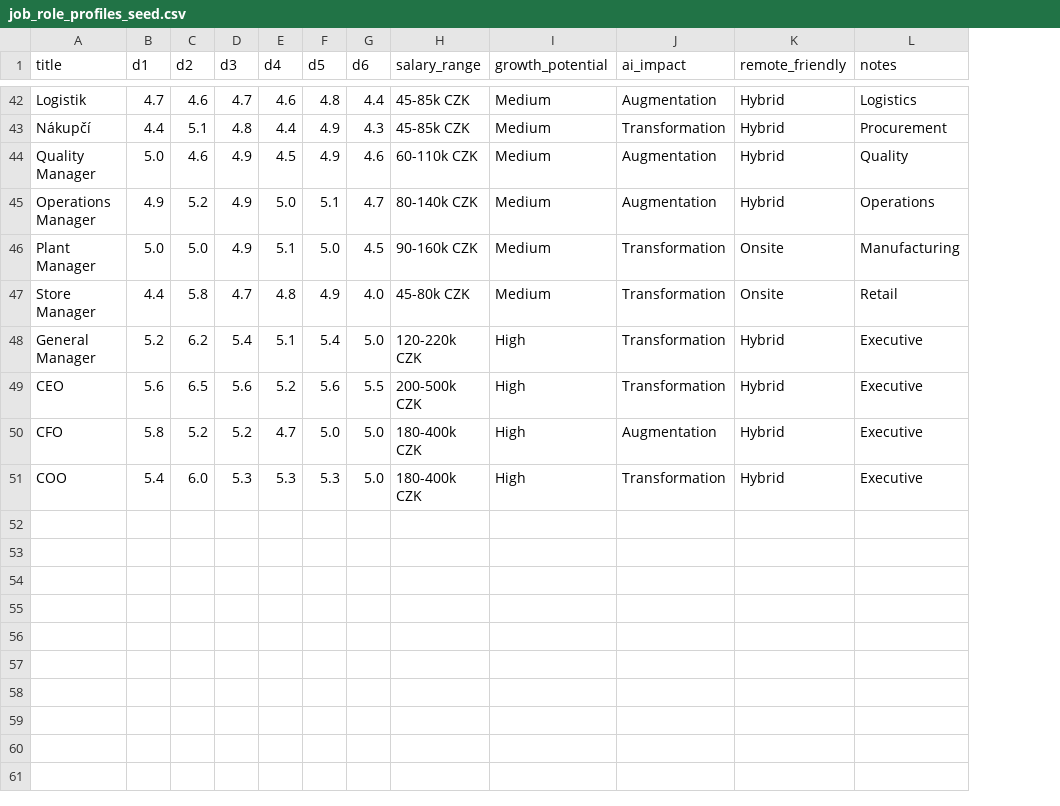
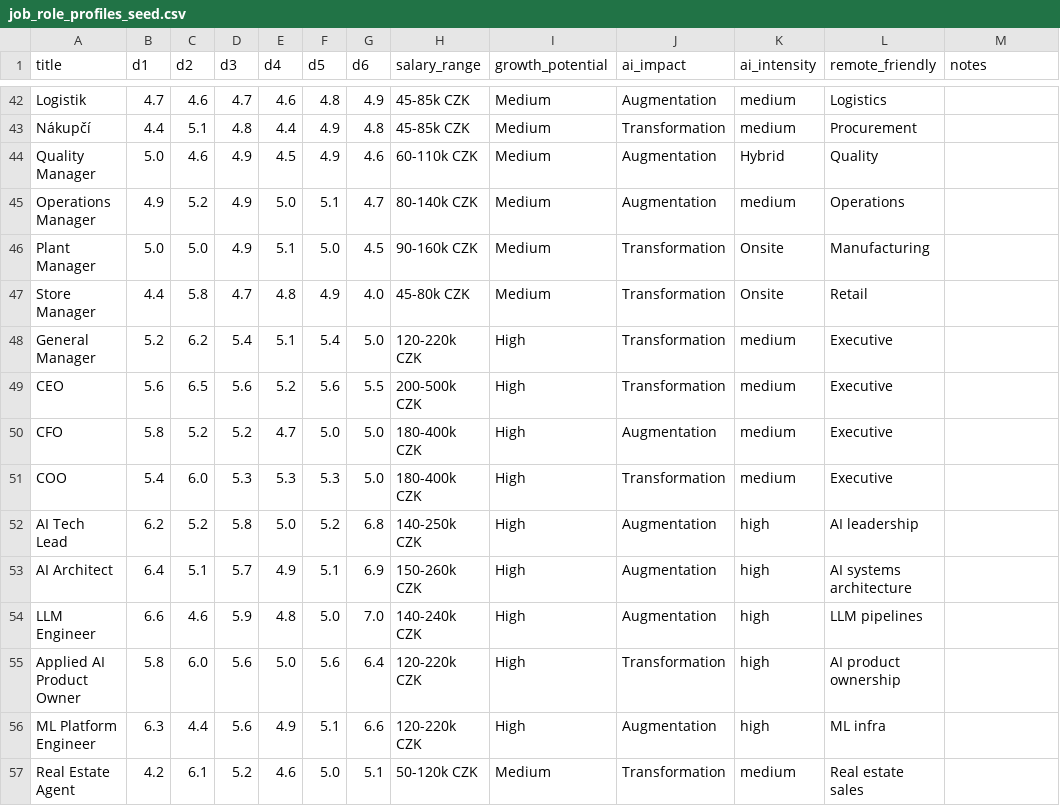
Before and after one commit to cybershaman666/jobshaman.cz, a CSV file: docs/job_role_profiles_seed.csv, drawn as a sheet; only a part is shown, gaps mark what is left out; addresses are those after the commit; the diff covers the shown part only; the diff names each change by its address in the sheet, - before the commit and + after, or states it on an @@ line.

```diff
--- a/docs/job_role_profiles_seed.csv
+++ b/docs/job_role_profiles_seed.csv
+column K (ai_intensity), rows 42-51: medium | medium | Hybrid | medium | Onsite | Onsite | medium | medium | medium | medium
-G42 (d6): 4.4
+G42 (d6): 4.9
-L42 (remote_friendly): Hybrid
+L42 (remote_friendly): Logistics
-M42 (notes): Logistics
+M42 (notes): (empty)
-G43 (d6): 4.3
+G43 (d6): 4.8
-L43 (remote_friendly): Hybrid
+L43 (remote_friendly): Procurement
-M43 (notes): Procurement
+M43 (notes): (empty)
-L44 (remote_friendly): Hybrid
+L44 (remote_friendly): Quality
-M44 (notes): Quality
+M44 (notes): (empty)
-L45 (remote_friendly): Hybrid
+L45 (remote_friendly): Operations
-M45 (notes): Operations
+M45 (notes): (empty)
-L46 (remote_friendly): Onsite
+L46 (remote_friendly): Manufacturing
-M46 (notes): Manufacturing
+M46 (notes): (empty)
-L47 (remote_friendly): Onsite
+L47 (remote_friendly): Retail
-M47 (notes): Retail
+M47 (notes): (empty)
-L48:L51 (remote_friendly): Hybrid
+L48:L51 (remote_friendly): Executive
-M48:M51 (notes): Executive
+M48:M51 (notes): (empty)
+row 52: AI Tech Lead | 6.2 | 5.2 | 5.8 | 5.0 | 5.2 | 6.8 | 140-250k CZK | High | Augmentation | high | AI leadership
+row 53: AI Architect | 6.4 | 5.1 | 5.7 | 4.9 | 5.1 | 6.9 | 150-260k CZK | High | Augmentation | high | AI systems architecture
+row 54: LLM Engineer | 6.6 | 4.6 | 5.9 | 4.8 | 5.0 | 7.0 | 140-240k CZK | High | Augmentation | high | LLM pipelines
+row 55: Applied AI Product Owner | 5.8 | 6.0 | 5.6 | 5.0 | 5.6 | 6.4 | 120-220k CZK | High | Transformation | high | AI product ownership
+row 56: ML Platform Engineer | 6.3 | 4.4 | 5.6 | 4.9 | 5.1 | 6.6 | 120-220k CZK | High | Augmentation | high | ML infra
+row 57: Real Estate Agent | 4.2 | 6.1 | 5.2 | 4.6 | 5.0 | 5.1 | 50-120k CZK | Medium | Transformation | medium | Real estate sales
```
Also changed, not shown: 75 edited cells elsewhere in this file, 27 other files.
